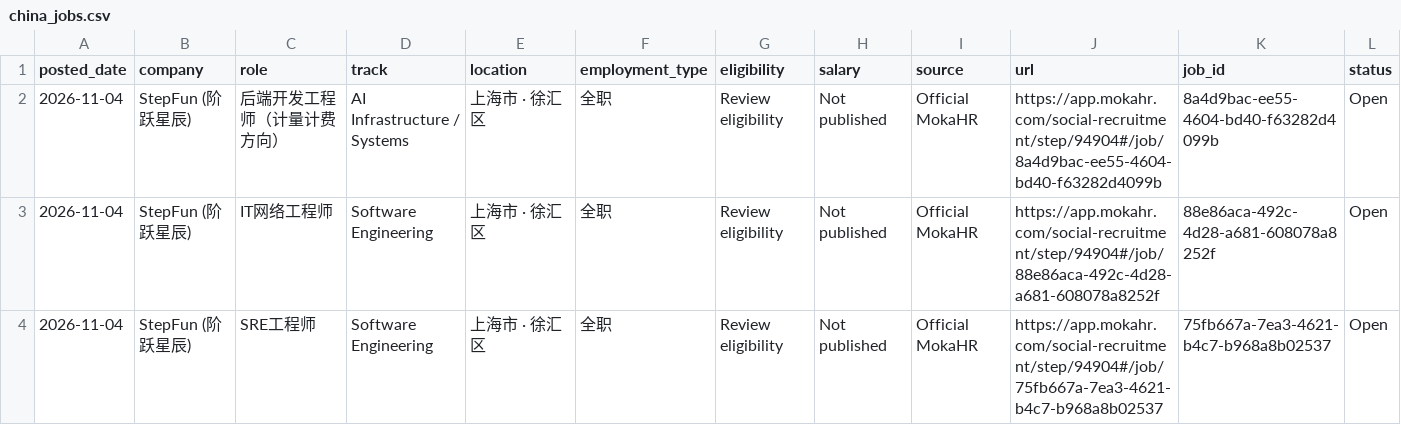
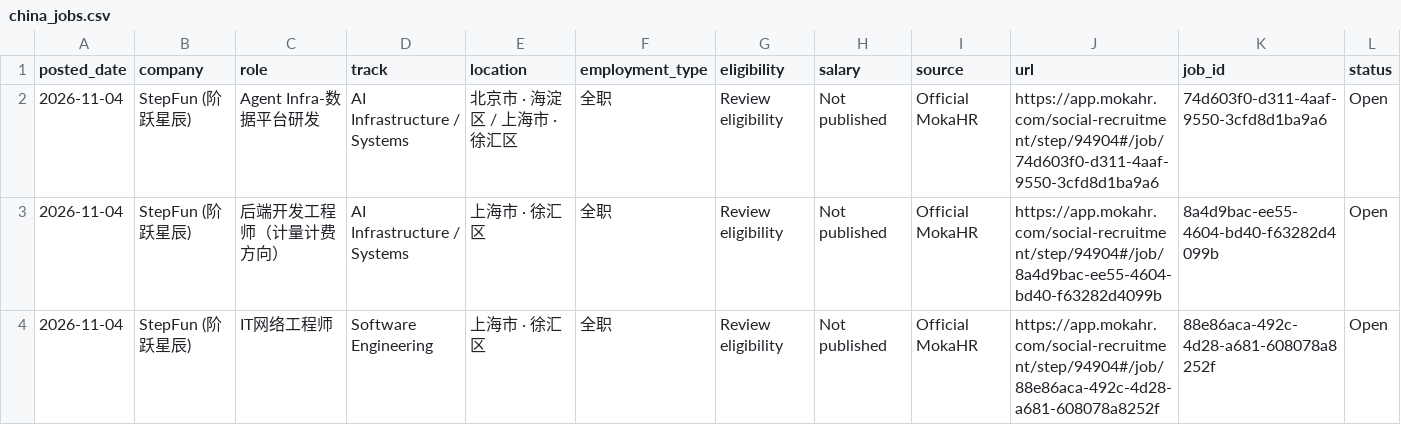
Before and after one commit to coconight01/2027-North-America-New-Grad-Jobs, a CSV file: data/china_jobs.csv, drawn as a sheet; only a part is shown; the shorter side is filled out with more unchanged rows; rows hold the shown columns only; the diff names each change by its address in the sheet, - before the commit and + after, or states it on an @@ line.

```diff
--- a/data/china_jobs.csv
+++ b/data/china_jobs.csv
+row 2: 2026-11-04 | StepFun (阶跃星辰) | Agent Infra-数据平台研发 | AI Infrastructure / Systems | 北京市 · 海淀区 / 上海市 · 徐汇区 | 全职 | Review eligibility | Not published | Official MokaHR | https://app.mokahr.com/social-recruitment/step/94904#/job/74d603f0-d311-4aaf-9550-3cfd8d1ba9a6 | 74d603f0-d311-4aaf-9550-3cfd8d1ba9a6 | Open
```
Also changed, not shown: 10 other files.
